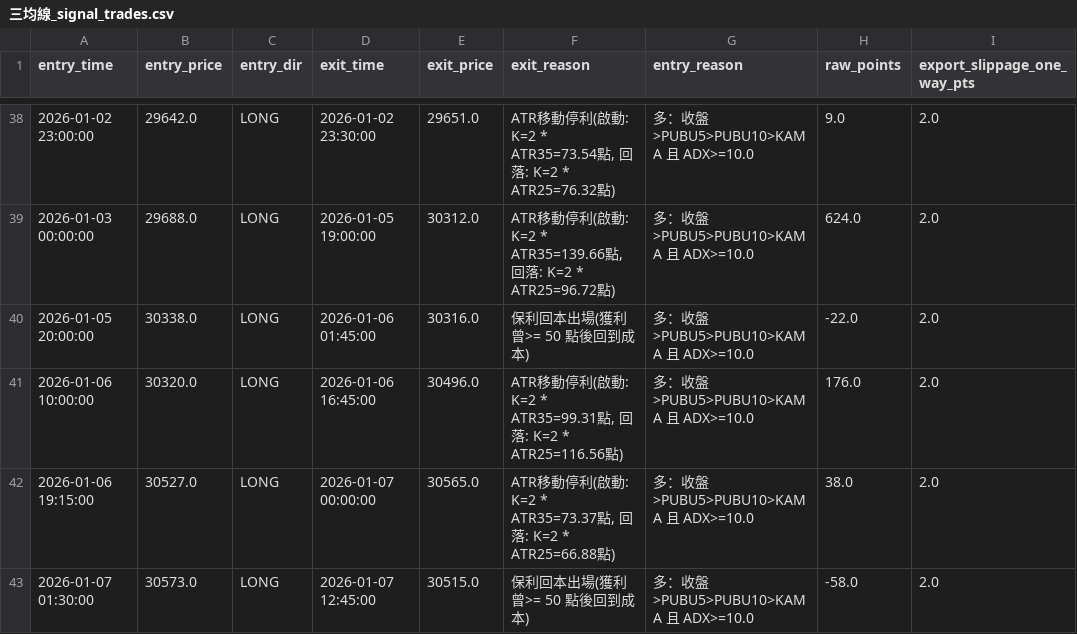
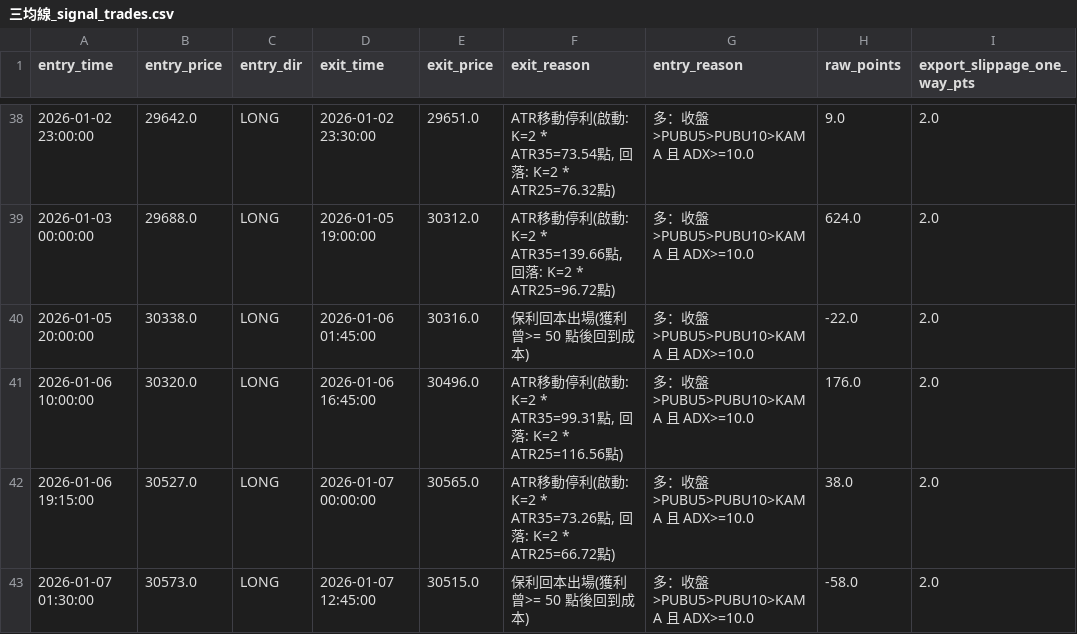
Before and after one commit to Edison299792458/-TXF-3MA-Strategy, a CSV file: 三均線_signal_trades.csv, drawn as a sheet; only a part is shown, gaps mark what is left out; the diff covers the shown part only; the diff names each change by its address in the sheet, - before the commit and + after, or states it on an @@ line.

```diff
--- a/三均線_signal_trades.csv
+++ b/三均線_signal_trades.csv
-F42 (exit_reason): …動: K=2 * ATR35=73.37點, 回落: K=2 * ATR25=66.88點)
+F42 (exit_reason): …動: K=2 * ATR35=73.26點, 回落: K=2 * ATR25=66.72點)
```
Also changed, not shown: 1 removed row and 48 edited cells elsewhere in this file.
